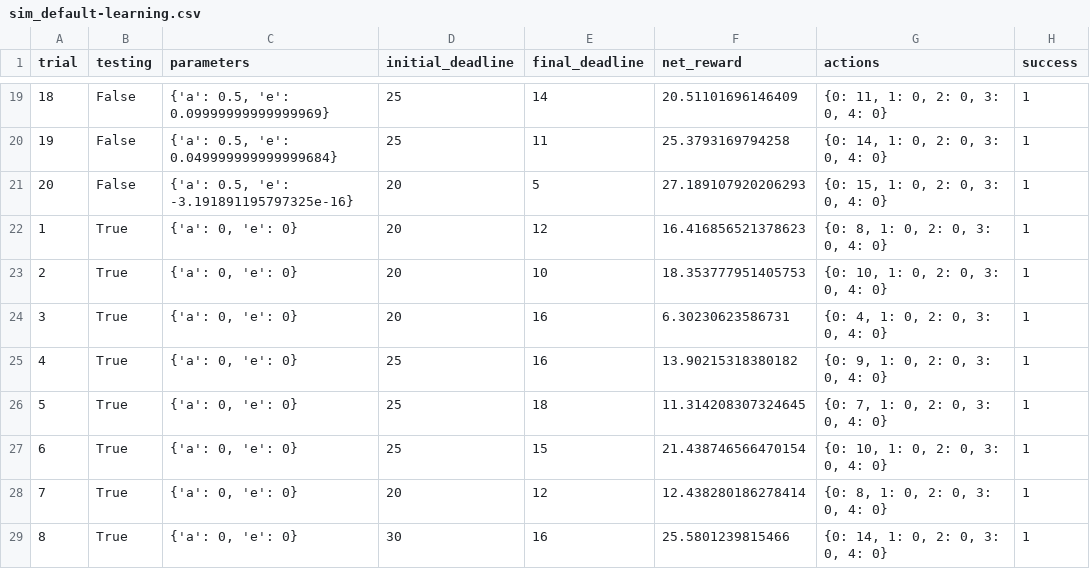
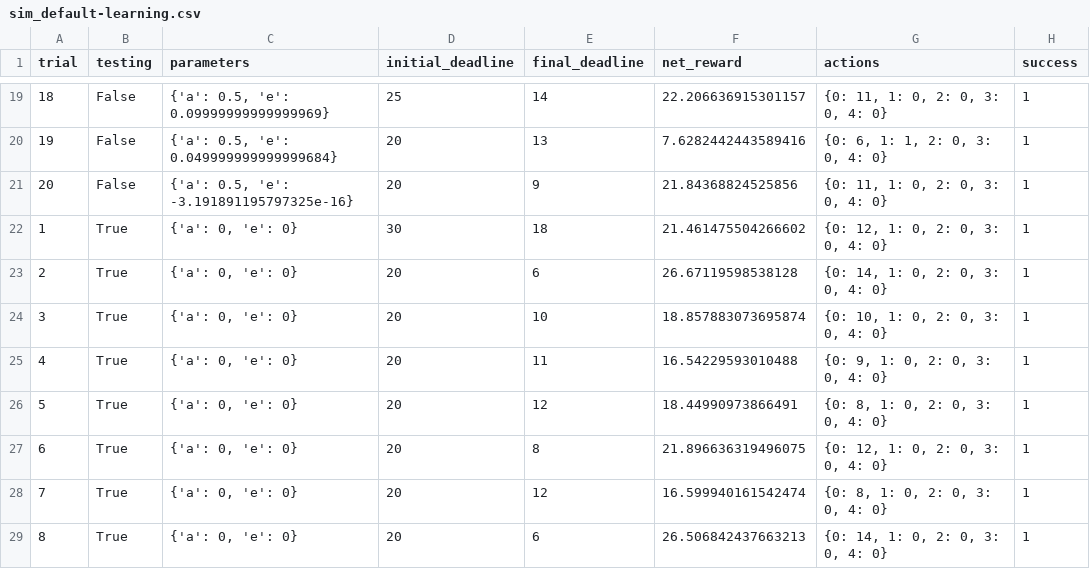
Before and after one commit to liam-august-h/machine-learning, a CSV file: projects/smartcab/logs/sim_default-learning.csv, drawn as a sheet; only a part is shown, gaps mark what is left out; the diff covers the shown part only.

```diff
--- a/projects/smartcab/logs/sim_default-learning.csv
+++ b/projects/smartcab/logs/sim_default-learning.csv
@@ -19,11 +19,11 @@ trial,testing,parameters,initial_deadline,final_deadline,net_reward,actions,succ
-18,False,"{'a': 0.5, 'e': 0.09999999999999969}",25,14,20.51101696146409,"{0: 11, 1: 0, 2: 0, 3: 0, 4: 0}",1
-19,False,"{'a': 0.5, 'e': 0.049999999999999684}",25,11,25.3793169794258,"{0: 14, 1: 0, 2: 0, 3: 0, 4: 0}",1
-20,False,"{'a': 0.5, 'e': -3.191891195797325e-16}",20,5,27.189107920206293,"{0: 15, 1: 0, 2: 0, 3: 0, 4: 0}",1
-1,True,"{'a': 0, 'e': 0}",20,12,16.416856521378623,"{0: 8, 1: 0, 2: 0, 3: 0, 4: 0}",1
-2,True,"{'a': 0, 'e': 0}",20,10,18.353777951405753,"{0: 10, 1: 0, 2: 0, 3: 0, 4: 0}",1
-3,True,"{'a': 0, 'e': 0}",20,16,6.30230623586731,"{0: 4, 1: 0, 2: 0, 3: 0, 4: 0}",1
-4,True,"{'a': 0, 'e': 0}",25,16,13.90215318380182,"{0: 9, 1: 0, 2: 0, 3: 0, 4: 0}",1
-5,True,"{'a': 0, 'e': 0}",25,18,11.314208307324645,"{0: 7, 1: 0, 2: 0, 3: 0, 4: 0}",1
-6,True,"{'a': 0, 'e': 0}",25,15,21.438746566470154,"{0: 10, 1: 0, 2: 0, 3: 0, 4: 0}",1
-7,True,"{'a': 0, 'e': 0}",20,12,12.438280186278414,"{0: 8, 1: 0, 2: 0, 3: 0, 4: 0}",1
-8,True,"{'a': 0, 'e': 0}",30,16,25.5801239815466,"{0: 14, 1: 0, 2: 0, 3: 0, 4: 0}",1
+18,False,"{'a': 0.5, 'e': 0.09999999999999969}",25,14,22.206636915301157,"{0: 11, 1: 0, 2: 0, 3: 0, 4: 0}",1
+19,False,"{'a': 0.5, 'e': 0.049999999999999684}",20,13,7.6282442443589416,"{0: 6, 1: 1, 2: 0, 3: 0, 4: 0}",1
+20,False,"{'a': 0.5, 'e': -3.191891195797325e-16}",20,9,21.84368824525856,"{0: 11, 1: 0, 2: 0, 3: 0, 4: 0}",1
+1,True,"{'a': 0, 'e': 0}",30,18,21.461475504266602,"{0: 12, 1: 0, 2: 0, 3: 0, 4: 0}",1
+2,True,"{'a': 0, 'e': 0}",20,6,26.67119598538128,"{0: 14, 1: 0, 2: 0, 3: 0, 4: 0}",1
+3,True,"{'a': 0, 'e': 0}",20,10,18.857883073695874,"{0: 10, 1: 0, 2: 0, 3: 0, 4: 0}",1
+4,True,"{'a': 0, 'e': 0}",20,11,16.54229593010488,"{0: 9, 1: 0, 2: 0, 3: 0, 4: 0}",1
+5,True,"{'a': 0, 'e': 0}",20,12,18.44990973866491,"{0: 8, 1: 0, 2: 0, 3: 0, 4: 0}",1
+6,True,"{'a': 0, 'e': 0}",20,8,21.896636319496075,"{0: 12, 1: 0, 2: 0, 3: 0, 4: 0}",1
+7,True,"{'a': 0, 'e': 0}",20,12,16.599940161542474,"{0: 8, 1: 0, 2: 0, 3: 0, 4: 0}",1
+8,True,"{'a': 0, 'e': 0}",20,6,26.506842437663213,"{0: 14, 1: 0, 2: 0, 3: 0, 4: 0}",1
```
Also changed, not shown: 70 edited cells elsewhere in this file, projects/smartcab/logs/sim_improved-learning.csv, 6 other files.
